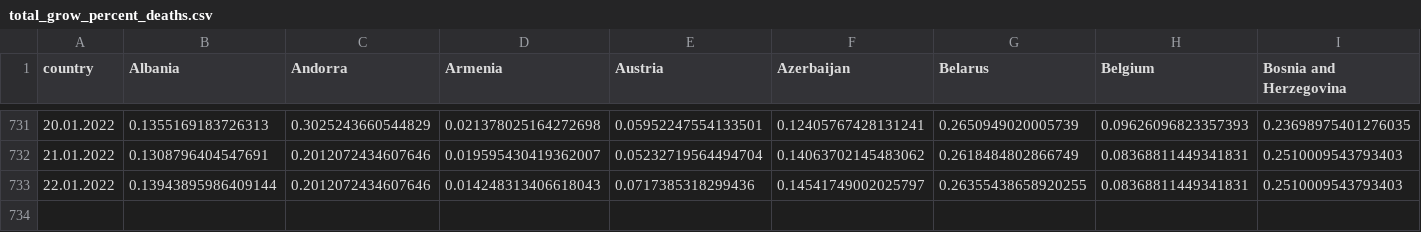
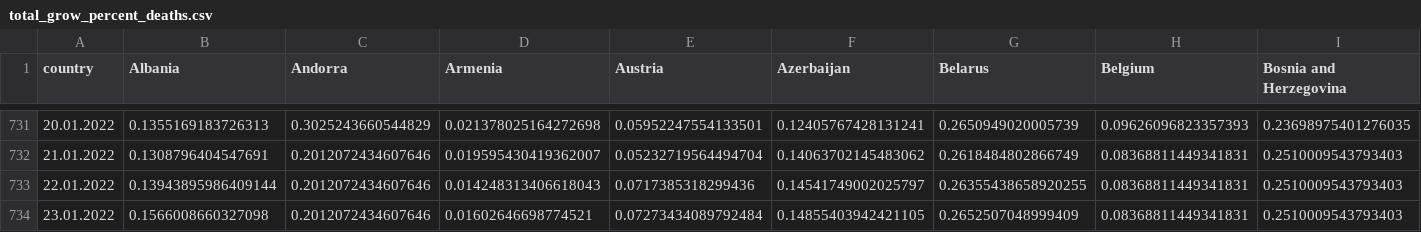
Before and after one commit to ctc/COVID-19-europe, a CSV file: total_grow_percent_deaths.csv, drawn as a sheet; only a part is shown, gaps mark what is left out; rows hold the shown columns only; the diff names each change by its address in the sheet, - before the commit and + after, or states it on an @@ line.

```diff
--- a/total_grow_percent_deaths.csv
+++ b/total_grow_percent_deaths.csv
+row 734: 23.01.2022 | 0.1566008660327098 | 0.2012072434607646 | 0.01602646698774521 | 0.07273434089792484 | 0.14855403942421105 | 0.2652507048999409 | 0.08368811449341831 | 0.2510009543793403
```
Also changed, not shown: by_population_deaths.csv, by_population_grow_percent_confirmed.csv, 18 other files.
